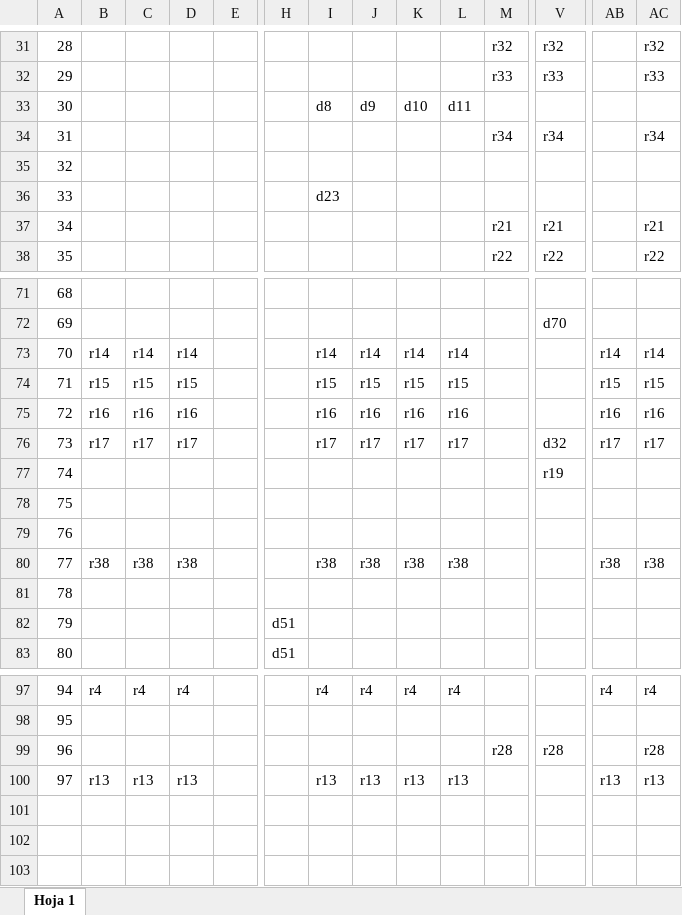
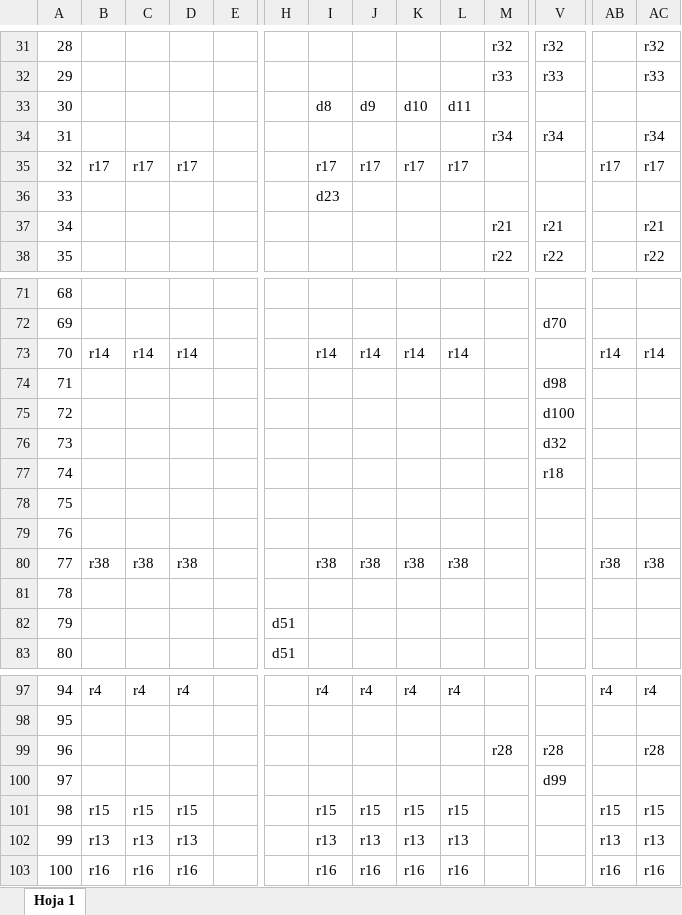
Before and after one commit to GF3000/PDL, an Excel workbook: Parseador de Tablas/ACCION-GOTO.xlsx, sheet Hoja 1, drawn as a sheet; only a part is shown, gaps mark what is left out; values as stored, in another font and other column widths than the file's, no cell formats; charts and pictures not drawn; removed rows and columns are numbered as before the commit, all else as after; rows hold the shown columns only; the diff names each change by its address in the sheet, - before the commit and + after, or states it on an @@ line.

Commit message:
Tablas actualizadas 1-dic + probador de todas las cadenas

```diff
--- a/Parseador de Tablas/ACCION-GOTO.xlsx (sheet Hoja 1)
+++ b/Parseador de Tablas/ACCION-GOTO.xlsx (sheet Hoja 1)
-B35: (empty)
+B35: r17
-C35: (empty)
+C35: r17
-D35: (empty)
+D35: r17
-I35: (empty)
+I35: r17
-J35: (empty)
+J35: r17
-K35: (empty)
+K35: r17
-L35: (empty)
+L35: r17
-AB35: (empty)
+AB35: r17
-AC35: (empty)
+AC35: r17
-row 76: 73 | r17 | r17 | r17 |  |  | r17 | r17 | r17 | r17 |  | d32 | r17 | r17
@@ column A renumbered between rows 74 and 102 @@
-V74: r19
+V74: d98
+row 75: 72 |  |  |  |  |  |  |  |  |  |  | d100
+row 76: 73 |  |  |  |  |  |  |  |  |  |  | d32
+row 77: 74 |  |  |  |  |  |  |  |  |  |  | r18
+row 100: 97 |  |  |  |  |  |  |  |  |  |  | d99
@@ row 74 moved to row 101: 98 @@
@@ row 75 moved to row 103: 100 @@
```
Also changed, not shown: cell formats, 8 other files.
